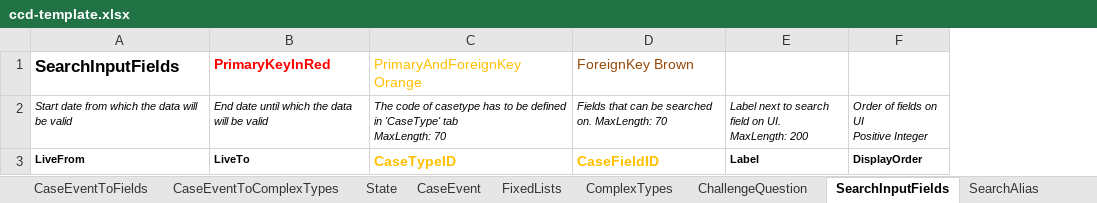
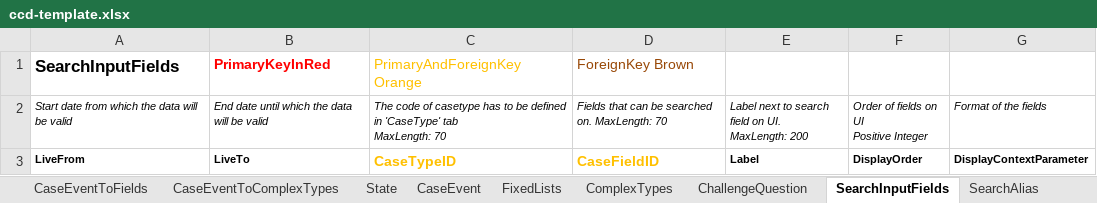
Before and after one commit to hmcts/ccd-definition-processor, an Excel workbook: data/ccd-template.xlsx, sheet SearchInputFields, drawn as a sheet; values as stored, in another font and other column widths than the file's, no borders; the diff names each change by its address in the sheet, - before the commit and + after, or states it on an @@ line.

Commit message:
Tempalte update for display parameter

```diff
--- a/data/ccd-template.xlsx (sheet SearchInputFields)
+++ b/data/ccd-template.xlsx (sheet SearchInputFields)
+column G, rows 2-3: Format of the fields | DisplayContextParameter
```
